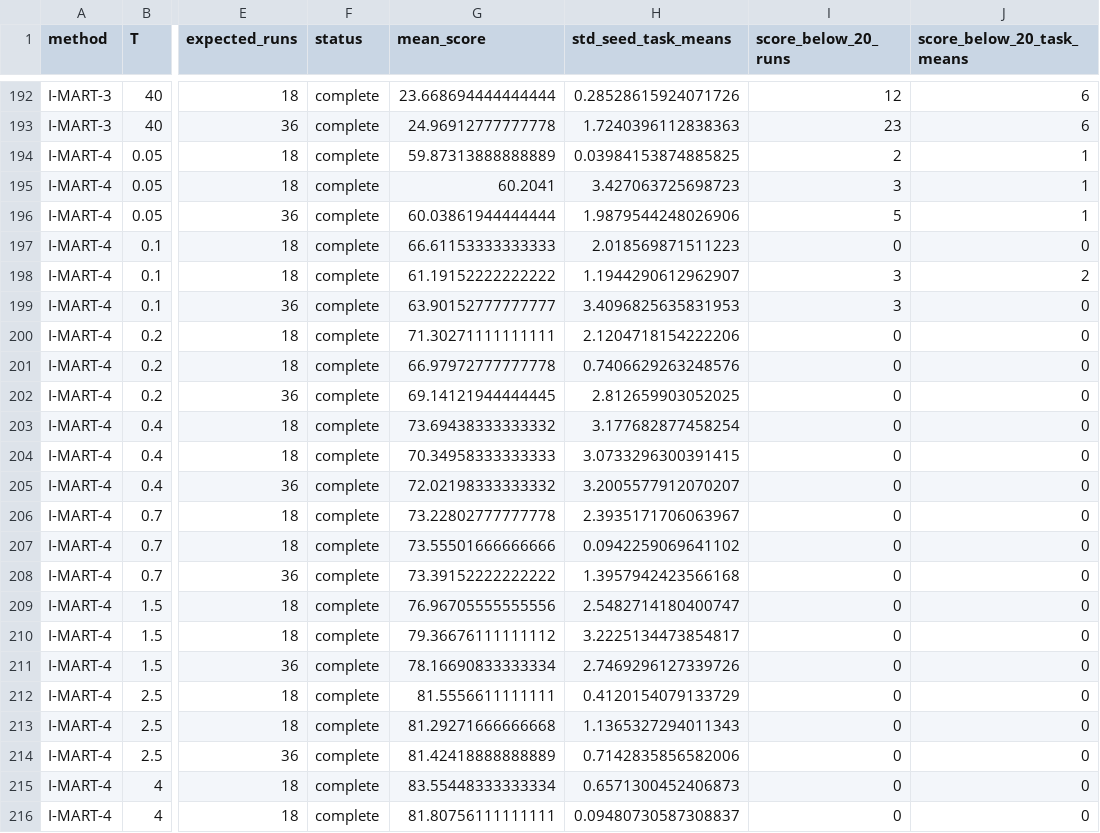
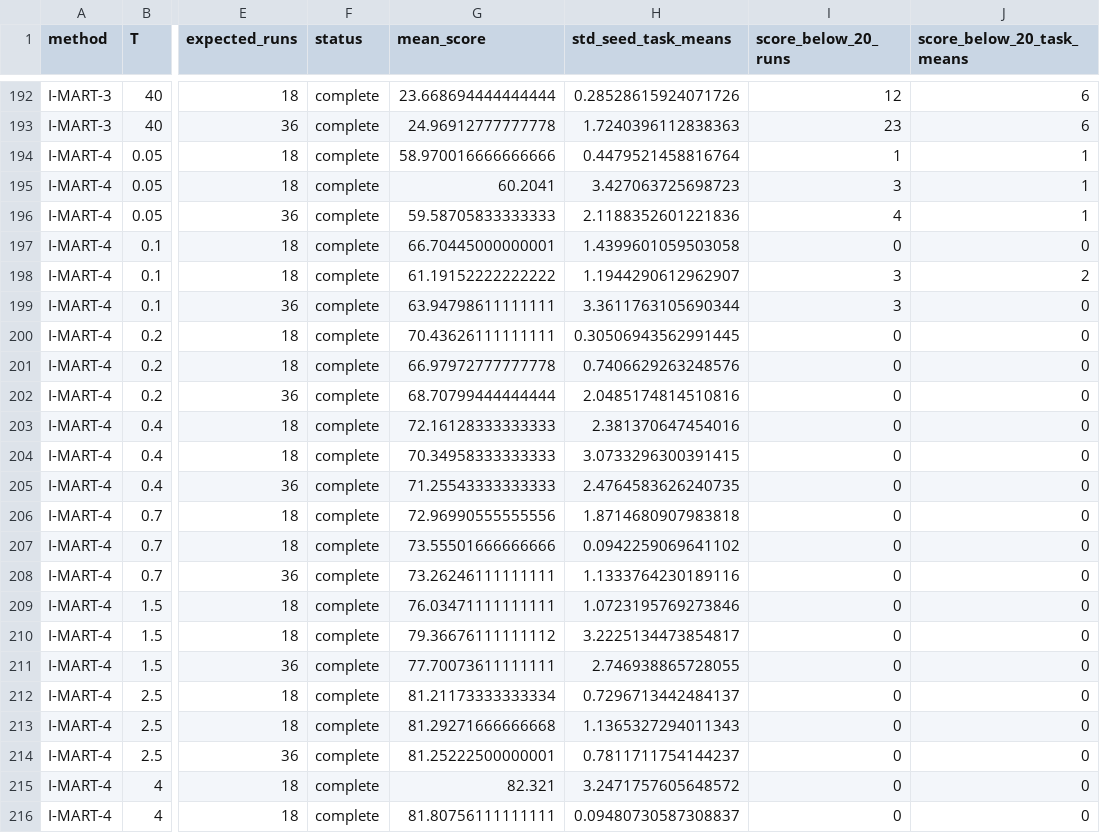
Before and after one commit to SChoish/MPI_sweep, a CSV file: sweep_results/summary_by_T.csv, drawn as a sheet; only a part is shown, gaps mark what is left out; the diff covers the shown part only; the diff names each change by its address in the sheet, - before the commit and + after, or states it on an @@ line.

Commit message:
Update ext_csh Imp full-τ sweep_results.

```diff
--- a/sweep_results/summary_by_T.csv
+++ b/sweep_results/summary_by_T.csv
-G194 (mean_score): 59.87313888888889
+G194 (mean_score): 58.970016666666666
-H194 (std_seed_task_means): 0.03984153874885825
+H194 (std_seed_task_means): 0.4479521458816764
-I194 (score_below_20_runs): 2
+I194 (score_below_20_runs): 1
-G196 (mean_score): 60.03861944444444
+G196 (mean_score): 59.58705833333333
-H196 (std_seed_task_means): 1.9879544248026906
+H196 (std_seed_task_means): 2.1188352601221836
-I196 (score_below_20_runs): 5
+I196 (score_below_20_runs): 4
-G197 (mean_score): 66.61153333333333
+G197 (mean_score): 66.70445000000001
-H197 (std_seed_task_means): 2.018569871511223
+H197 (std_seed_task_means): 1.4399601059503058
-G199 (mean_score): 63.90152777777777
+G199 (mean_score): 63.94798611111111
-H199 (std_seed_task_means): 3.4096825635831953
+H199 (std_seed_task_means): 3.3611763105690344
-G200 (mean_score): 71.30271111111111
+G200 (mean_score): 70.43626111111111
-H200 (std_seed_task_means): 2.1204718154222206
+H200 (std_seed_task_means): 0.30506943562991445
-G202 (mean_score): 69.14121944444445
+G202 (mean_score): 68.70799444444444
-H202 (std_seed_task_means): 2.812659903052025
+H202 (std_seed_task_means): 2.0485174814510816
-G203 (mean_score): 73.69438333333332
+G203 (mean_score): 72.16128333333333
-H203 (std_seed_task_means): 3.177682877458254
+H203 (std_seed_task_means): 2.381370647454016
-G205 (mean_score): 72.02198333333332
+G205 (mean_score): 71.25543333333333
-H205 (std_seed_task_means): 3.2005577912070207
+H205 (std_seed_task_means): 2.4764583626240735
-G206 (mean_score): 73.22802777777778
+G206 (mean_score): 72.96990555555556
-H206 (std_seed_task_means): 2.3935171706063967
+H206 (std_seed_task_means): 1.8714680907983818
-G208 (mean_score): 73.39152222222222
+G208 (mean_score): 73.26246111111111
-H208 (std_seed_task_means): 1.3957942423566168
+H208 (std_seed_task_means): 1.1333764230189116
-G209 (mean_score): 76.96705555555556
+G209 (mean_score): 76.03471111111111
-H209 (std_seed_task_means): 2.5482714180400747
+H209 (std_seed_task_means): 1.0723195769273846
-G211 (mean_score): 78.16690833333334
+G211 (mean_score): 77.70073611111111
-H211 (std_seed_task_means): 2.7469296127339726
+H211 (std_seed_task_means): 2.746938865728055
-G212 (mean_score): 81.5556611111111
+G212 (mean_score): 81.21173333333334
-H212 (std_seed_task_means): 0.4120154079133729
+H212 (std_seed_task_means): 0.7296713442484137
-G214 (mean_score): 81.42418888888889
+G214 (mean_score): 81.25222500000001
-H214 (std_seed_task_means): 0.7142835856582006
+H214 (std_seed_task_means): 0.7811711754144237
-G215 (mean_score): 83.55448333333334
+G215 (mean_score): 82.321
-H215 (std_seed_task_means): 0.6571300452406873
+H215 (std_seed_task_means): 3.2471757605648572
```
Also changed, not shown: 30 edited cells elsewhere in this file, sweep_results/scores_long.csv, 1 other file.
